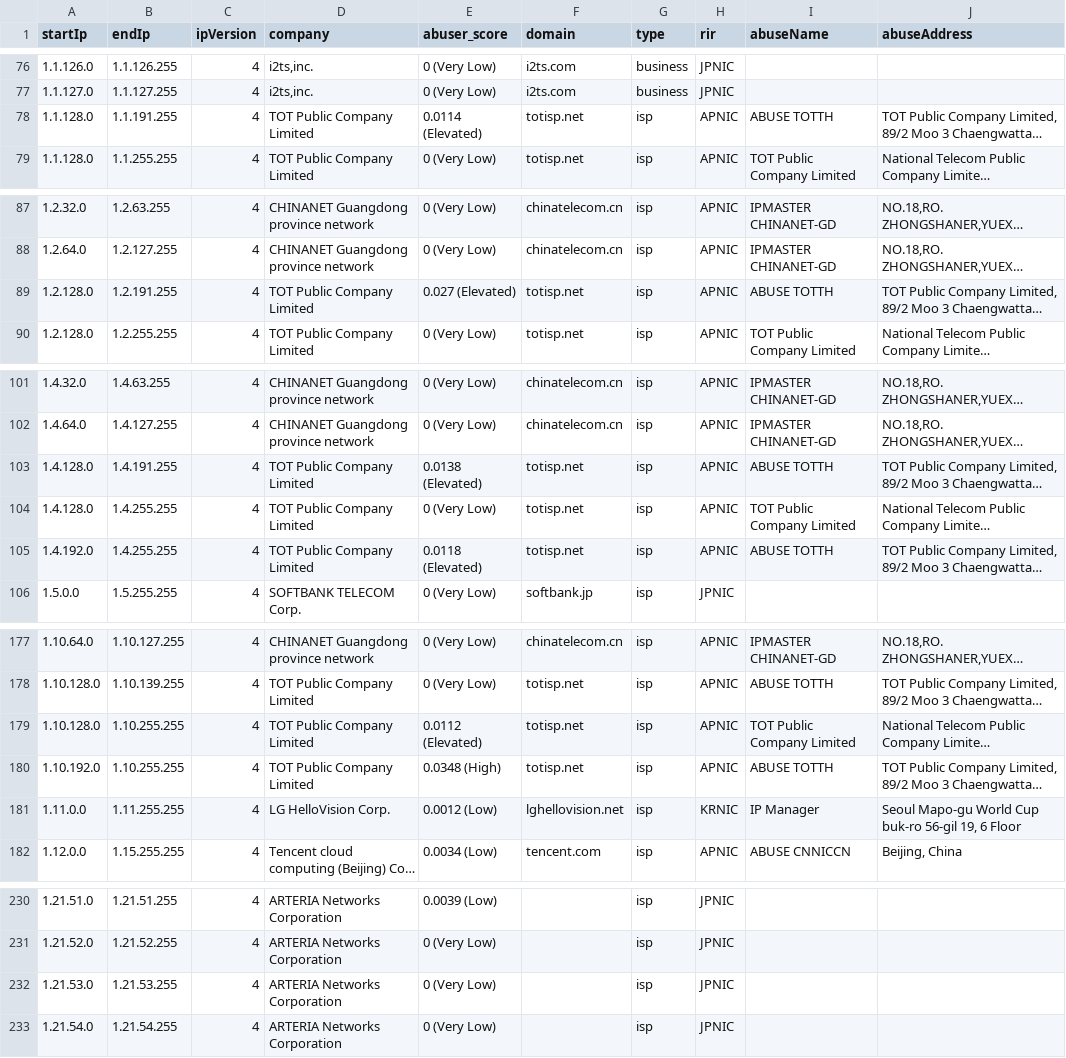
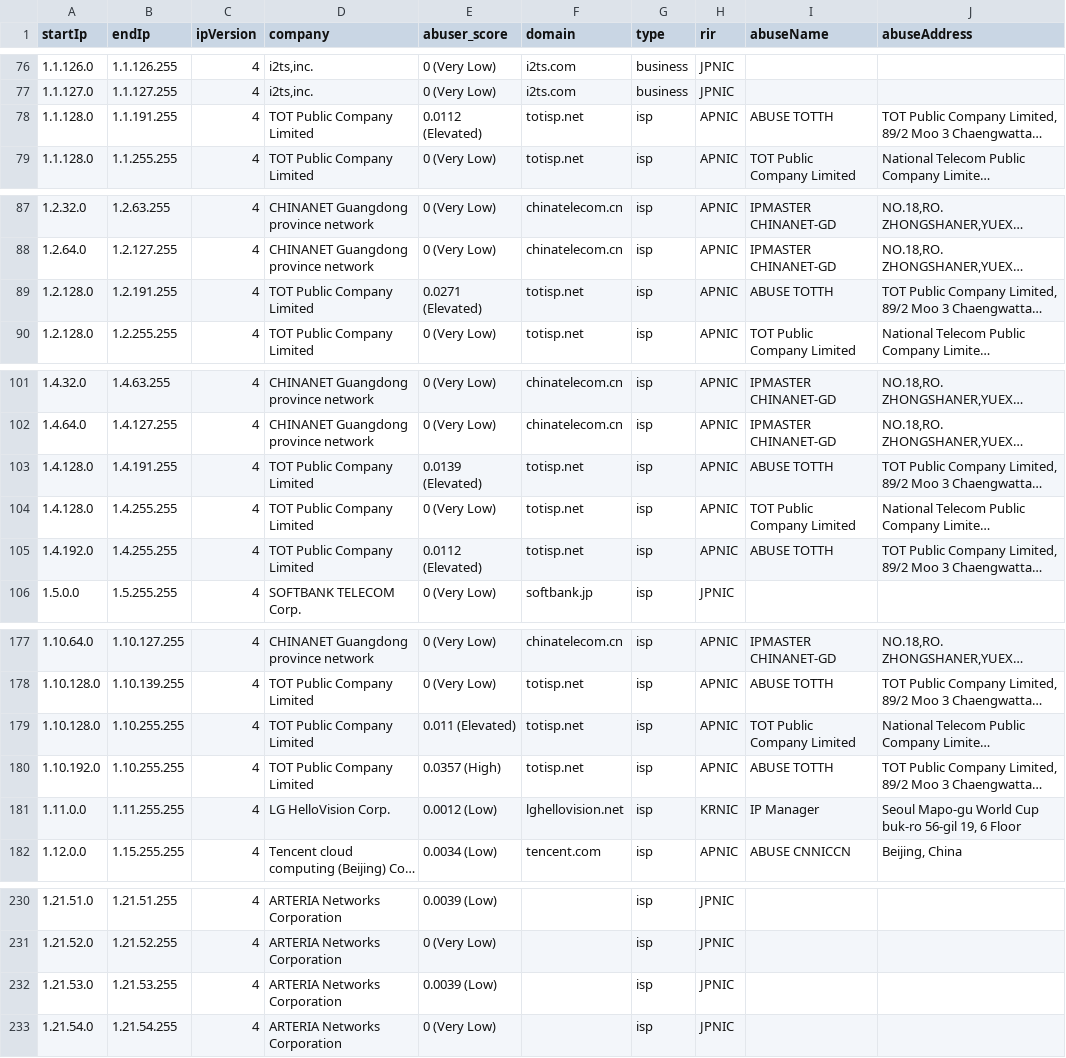
Before and after one commit to NikolaiT/IP-Address-API, a CSV file: databases/companySample.csv, drawn as a sheet; only a part is shown, gaps mark what is left out; long unchanged cells end in …; the diff covers the shown part only; the diff names each change by its address in the sheet, - before the commit and + after, or states it on an @@ line.

```diff
--- a/databases/companySample.csv
+++ b/databases/companySample.csv
-E78 (abuser_score): 0.0114 (Elevated)
+E78 (abuser_score): 0.0112 (Elevated)
-E89 (abuser_score): 0.027 (Elevated)
+E89 (abuser_score): 0.0271 (Elevated)
-E103 (abuser_score): 0.0138 (Elevated)
+E103 (abuser_score): 0.0139 (Elevated)
-E105 (abuser_score): 0.0118 (Elevated)
+E105 (abuser_score): 0.0112 (Elevated)
-E179 (abuser_score): 0.0112 (Elevated)
+E179 (abuser_score): 0.011 (Elevated)
-E180 (abuser_score): 0.0348 (High)
+E180 (abuser_score): 0.0357 (High)
-E232 (abuser_score): 0 (Very Low)
+E232 (abuser_score): 0.0039 (Low)
```
Also changed, not shown: 27 edited cells elsewhere in this file, databases/Enumerated-VPN-Database-Sample.csv, databases/HostingRangesIPv4-Sample.csv, 18 other files.
